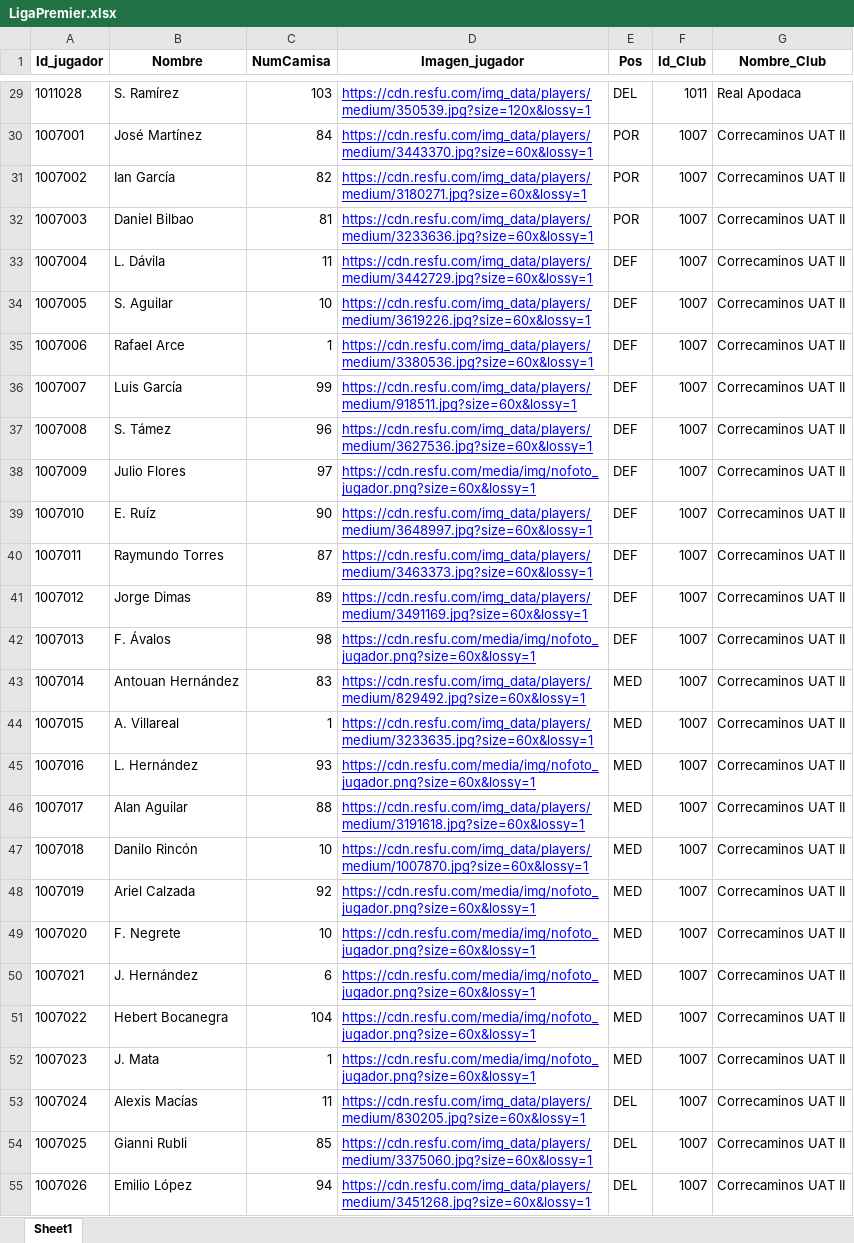
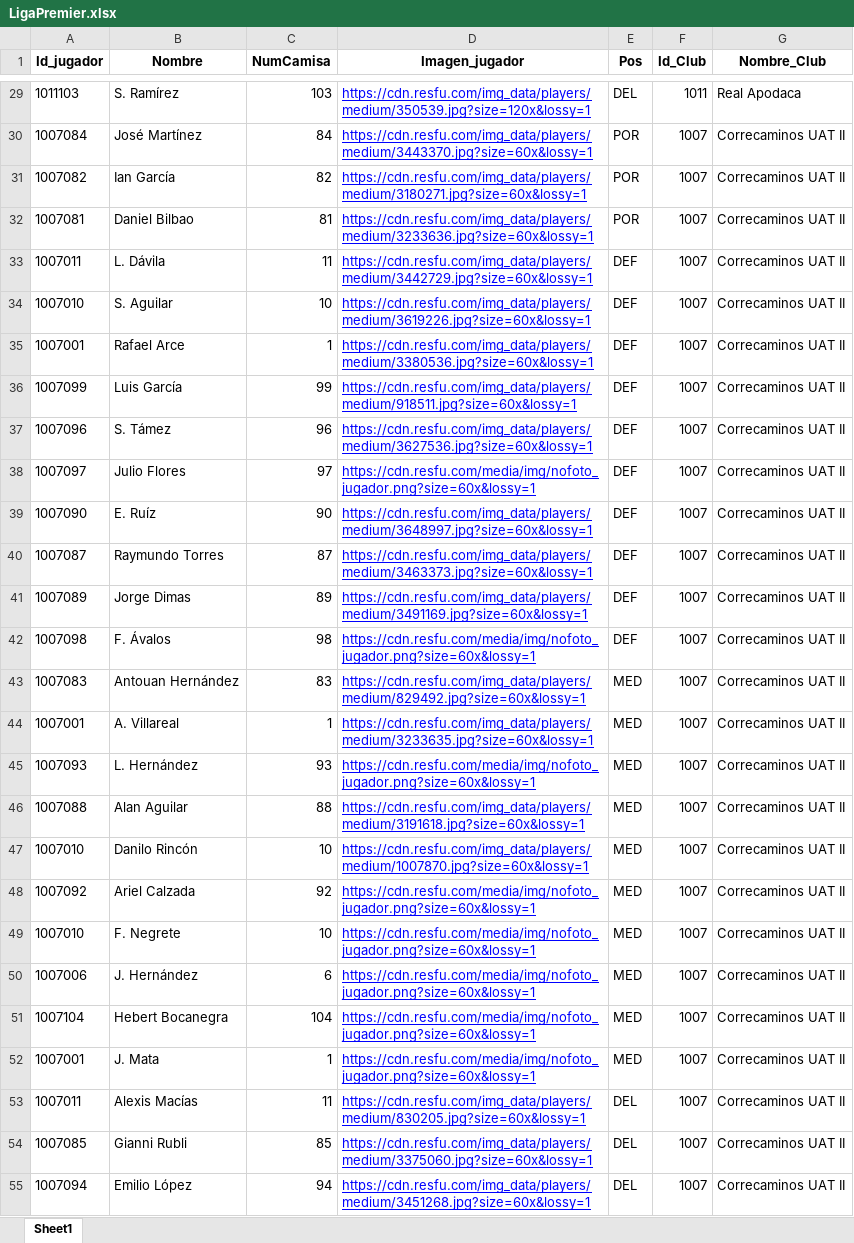
Before and after one commit to Dany2-dev/BaseSports, an Excel workbook: backend/data/LigaPremier.xlsx, sheet Sheet1, drawn as a sheet; only a part is shown, gaps mark what is left out; values as stored, in another font and other column widths than the file's, no borders; charts and pictures and table styles not drawn; the diff covers the shown part only; the diff names each change by its address in the sheet, - before the commit and + after, or states it on an @@ line.

Commit message:
Jugadores

```diff
--- a/backend/data/LigaPremier.xlsx (sheet Sheet1)
+++ b/backend/data/LigaPremier.xlsx (sheet Sheet1)
-A29 (Id_jugador): 1011028
+A29 (Id_jugador): 1011103
-A30 (Id_jugador): 1007001
+A30 (Id_jugador): 1007084
-A31 (Id_jugador): 1007002
+A31 (Id_jugador): 1007082
-A32 (Id_jugador): 1007003
+A32 (Id_jugador): 1007081
-A33 (Id_jugador): 1007004
+A33 (Id_jugador): 1007011
-A34 (Id_jugador): 1007005
+A34 (Id_jugador): 1007010
-A35 (Id_jugador): 1007006
+A35 (Id_jugador): 1007001
-A36 (Id_jugador): 1007007
+A36 (Id_jugador): 1007099
-A37 (Id_jugador): 1007008
+A37 (Id_jugador): 1007096
-A38 (Id_jugador): 1007009
+A38 (Id_jugador): 1007097
-A39 (Id_jugador): 1007010
+A39 (Id_jugador): 1007090
-A40 (Id_jugador): 1007011
+A40 (Id_jugador): 1007087
-A41 (Id_jugador): 1007012
+A41 (Id_jugador): 1007089
-A42 (Id_jugador): 1007013
+A42 (Id_jugador): 1007098
-A43 (Id_jugador): 1007014
+A43 (Id_jugador): 1007083
-A44 (Id_jugador): 1007015
+A44 (Id_jugador): 1007001
-A45 (Id_jugador): 1007016
+A45 (Id_jugador): 1007093
-A46 (Id_jugador): 1007017
+A46 (Id_jugador): 1007088
-A47 (Id_jugador): 1007018
+A47 (Id_jugador): 1007010
-A48 (Id_jugador): 1007019
+A48 (Id_jugador): 1007092
-A49 (Id_jugador): 1007020
+A49 (Id_jugador): 1007010
-A50 (Id_jugador): 1007021
+A50 (Id_jugador): 1007006
-A51 (Id_jugador): 1007022
+A51 (Id_jugador): 1007104
-A52 (Id_jugador): 1007023
+A52 (Id_jugador): 1007001
-A53 (Id_jugador): 1007024
+A53 (Id_jugador): 1007011
-A54 (Id_jugador): 1007025
+A54 (Id_jugador): 1007085
-A55 (Id_jugador): 1007026
+A55 (Id_jugador): 1007094
```
Also changed, not shown: 428 edited cells and cell formats elsewhere in this sheet, formulas that keep their value, charts or pictures.
